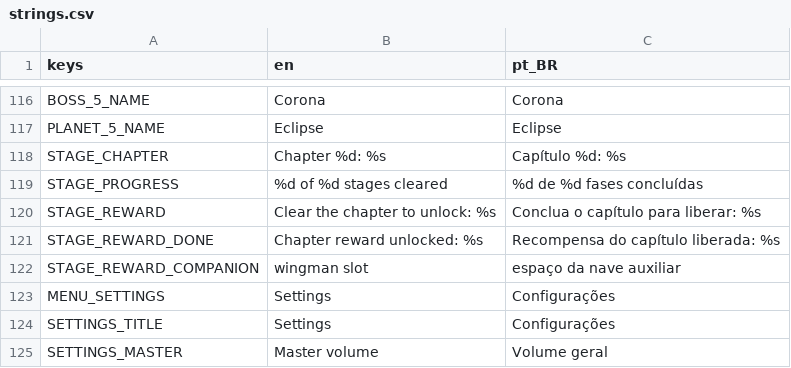
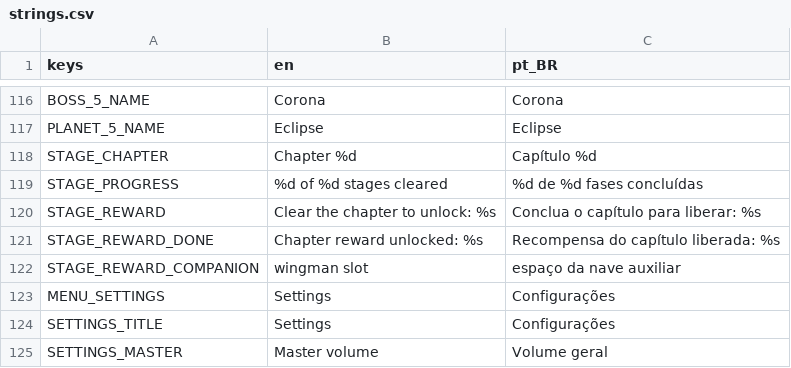
Before and after one commit to GDPonsoni/Nucleon-Squad-3D, a CSV file: data/i18n/strings.csv, drawn as a sheet; only a part is shown, gaps mark what is left out.

```diff
--- a/data/i18n/strings.csv
+++ b/data/i18n/strings.csv
@@ -117,3 +117,3 @@ BOSS_5_NAME,Corona,Corona
 PLANET_5_NAME,Eclipse,Eclipse
-STAGE_CHAPTER,Chapter %d: %s,Capítulo %d: %s
+STAGE_CHAPTER,Chapter %d,Capítulo %d
 STAGE_PROGRESS,%d of %d stages cleared,%d de %d fases concluídas
```
Also changed, not shown: 11 other files.
